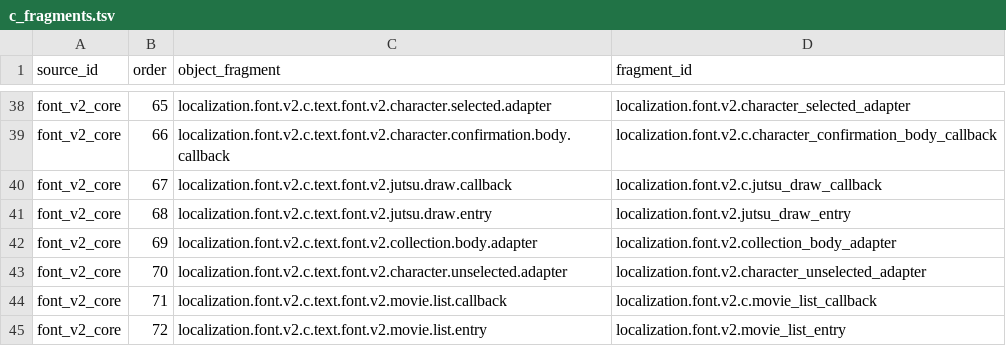
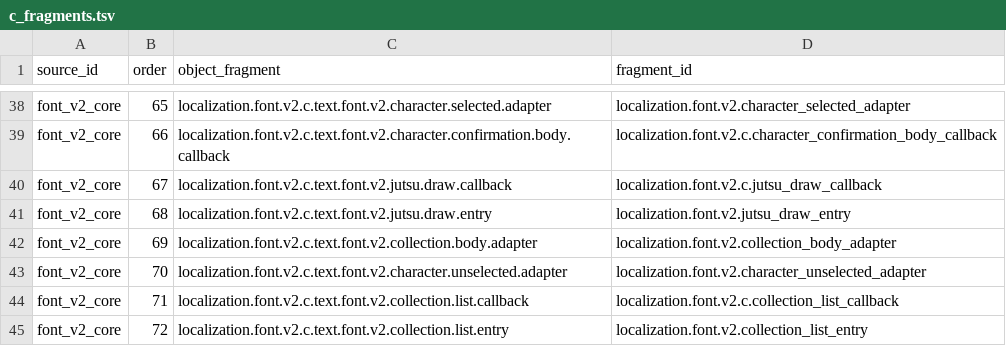
Before and after one commit to solid1353/NA2-Modding, a TSV file: na228_builder/features/localization/runtime_injector/c_fragments.tsv, drawn as a sheet; only a part is shown, gaps mark what is left out.

```diff
--- a/na228_builder/features/localization/runtime_injector/c_fragments.tsv
+++ b/na228_builder/features/localization/runtime_injector/c_fragments.tsv
@@ -43,3 +43,3 @@ font_v2_core	69	localization.font.v2.c.text.font.v2.collection.body.adapter	loca
 font_v2_core	70	localization.font.v2.c.text.font.v2.character.unselected.adapter	localization.font.v2.character_unselected_adapter
-font_v2_core	71	localization.font.v2.c.text.font.v2.movie.list.callback	localization.font.v2.c.movie_list_callback
-font_v2_core	72	localization.font.v2.c.text.font.v2.movie.list.entry	localization.font.v2.movie_list_entry
+font_v2_core	71	localization.font.v2.c.text.font.v2.collection.list.callback	localization.font.v2.c.collection_list_callback
+font_v2_core	72	localization.font.v2.c.text.font.v2.collection.list.entry	localization.font.v2.collection_list_entry
```
Also changed, not shown: na228_builder/features/localization/runtime_injector/edits.tsv, na228_builder/features/localization/runtime_injector/entries.tsv, 8 other files.
